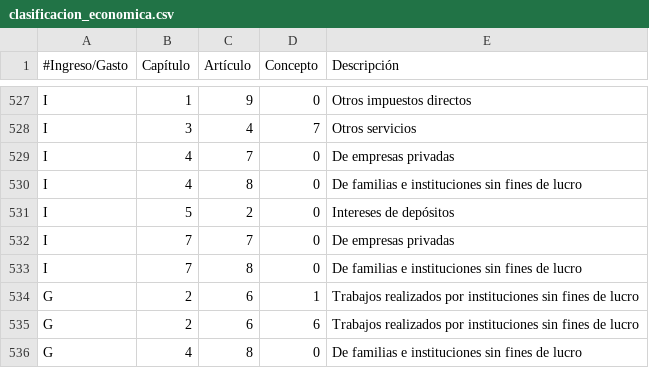
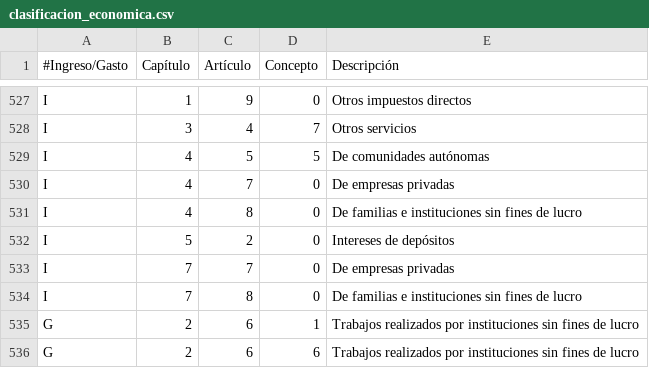
Before and after one commit to civio/presupuesto-alhama, a CSV file: data/es/clasificacion_economica.csv, drawn as a sheet; only a part is shown, gaps mark what is left out; the shorter side is filled out with more unchanged rows.

```diff
--- a/data/es/clasificacion_economica.csv
+++ b/data/es/clasificacion_economica.csv
@@ -528,2 +528,3 @@ I,1,9,0,Otros impuestos directos
 I,3,4,7,Otros servicios
+I,4,5,5,De comunidades autónomas
 I,4,7,0,De empresas privadas
```
Also changed, not shown: data/es/municipio/2021/ejecucion_ingresos.csv, 2 other files.
